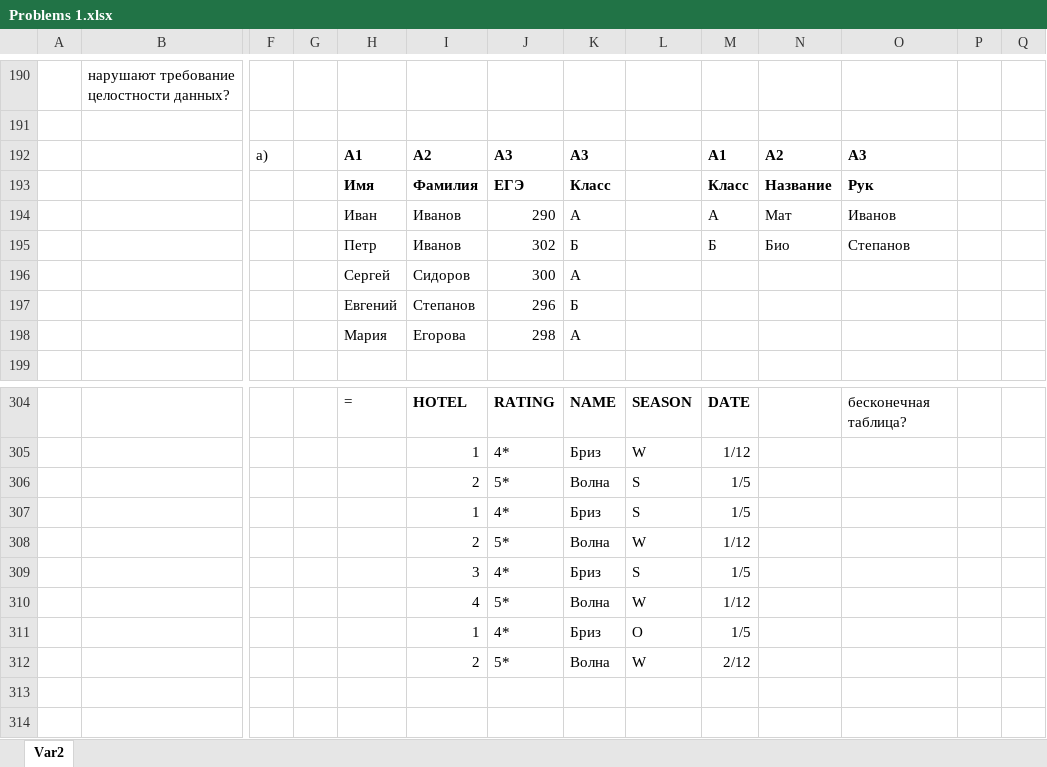
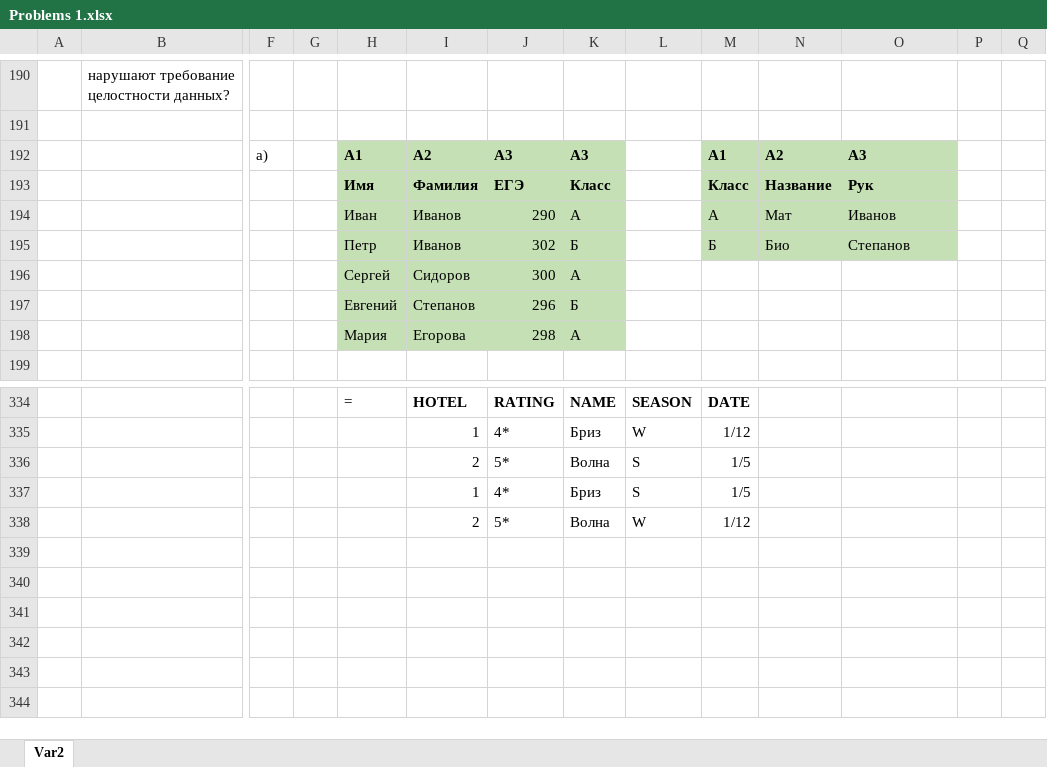
Before and after one commit to VariPor/DBMS-Homework, an Excel workbook: Problems 1.xlsx, sheet Var2, drawn as a sheet; only a part is shown, gaps mark what is left out; values as stored, in another font and other column widths than the file's, no borders; charts and pictures not drawn; addresses are those after the commit; rows hold the shown columns only; the diff covers the shown part only; the diff names each change by its address in the sheet, - before the commit and + after, or states it on an @@ line.

Commit message:
some fixes

```diff
--- a/Problems 1.xlsx (sheet Var2)
+++ b/Problems 1.xlsx (sheet Var2)
-H192:K198 fill: none
+H192:K198 fill: #C5E0B4
-M192:O195 fill: none
+M192:O195 fill: #C5E0B4
-O334: бесконечная таблица?
+O334: (empty)
-row 339:  |  |  |  |  | 3 | 4* | Бриз | S | 1/5
+row 339: (empty)
-row 340:  |  |  |  |  | 4 | 5* | Волна | W | 1/12
+row 340: (empty)
-row 341:  |  |  |  |  | 1 | 4* | Бриз | O | 1/5
+row 341: (empty)
-row 342:  |  |  |  |  | 2 | 5* | Волна | W | 2/12
+row 342: (empty)
```
Also changed, not shown: 36 added rows, 6 removed rows, 3 edited cells and cell formats elsewhere in this sheet, charts or pictures.
